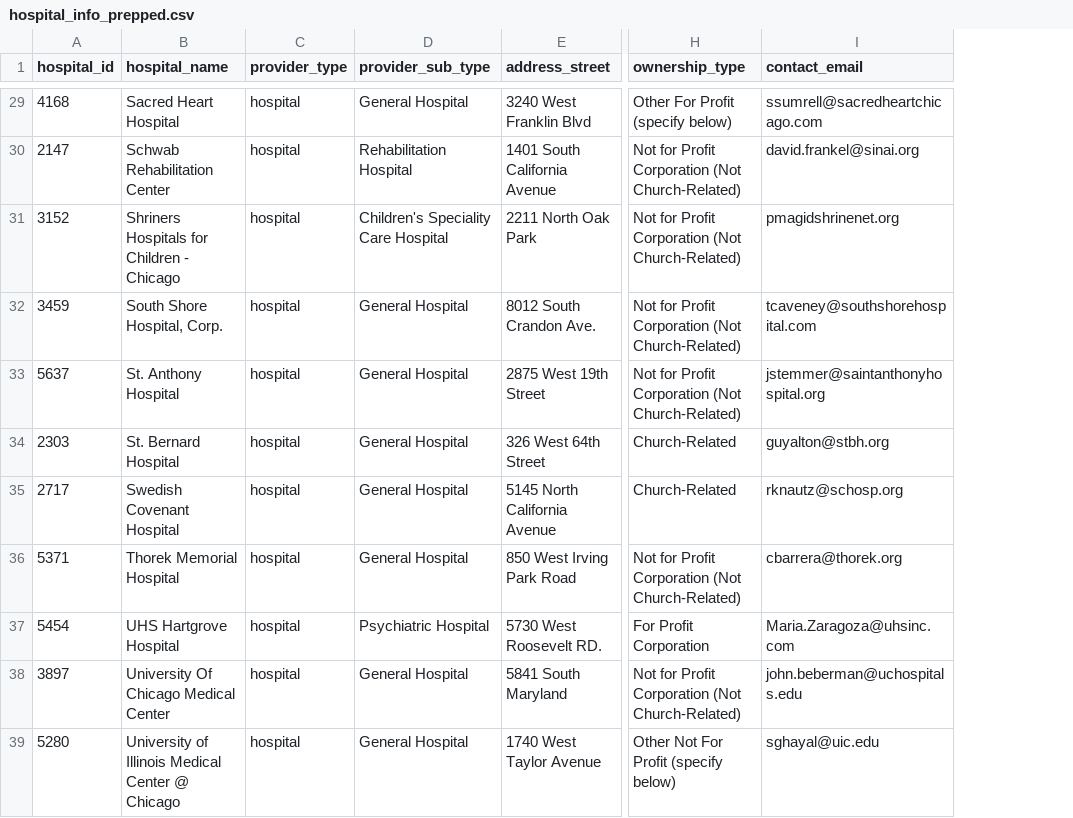
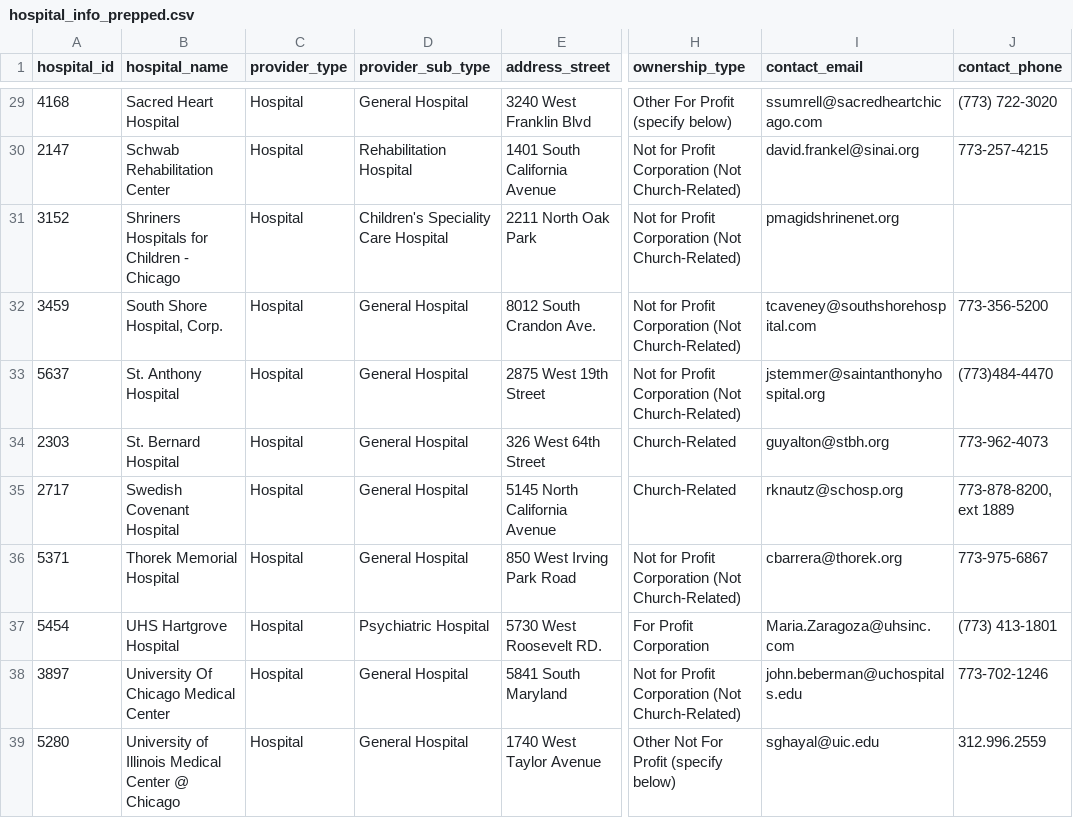
Before and after one commit to smartchicago/chicago-atlas, a CSV file: db/import/hospital_info_prepped.csv, drawn as a sheet; only a part is shown, gaps mark what is left out; the diff covers the shown part only; the diff names each change by its address in the sheet, - before the commit and + after, or states it on an @@ line.

Commit message:
add migration, rake task for providers

```diff
--- a/db/import/hospital_info_prepped.csv
+++ b/db/import/hospital_info_prepped.csv
+column J (contact_phone), rows 29-39: (773) 722-3020 | 773-257-4215 |  | 773-356-5200 | (773)484-4470 | 773-962-4073 | 773-878-8200, ext 1889 | 773-975-6867 | (773) 413-1801 | 773-702-1246 | 312.996.2559
-C29:C39 (provider_type): hospital
+C29:C39 (provider_type): Hospital
```
Also changed, not shown: 28 edited cells elsewhere in this file, 6 other files.
